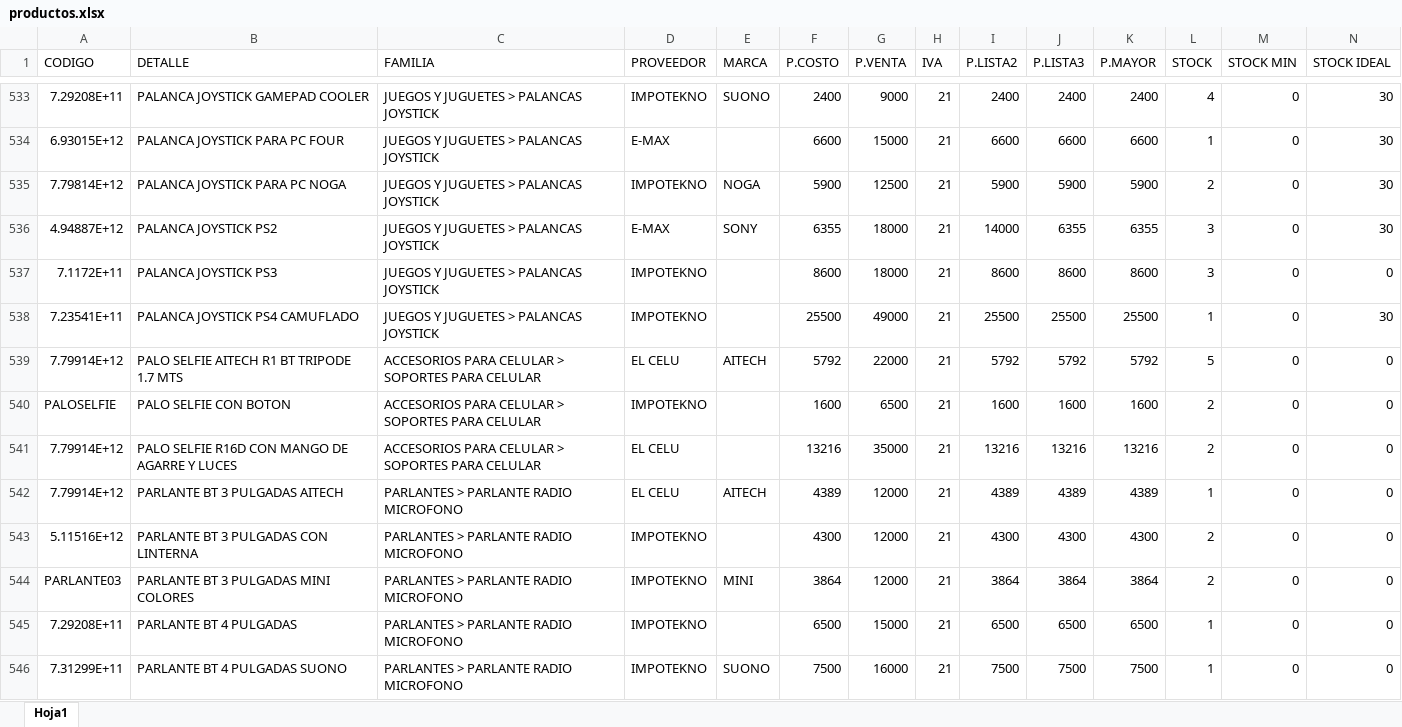
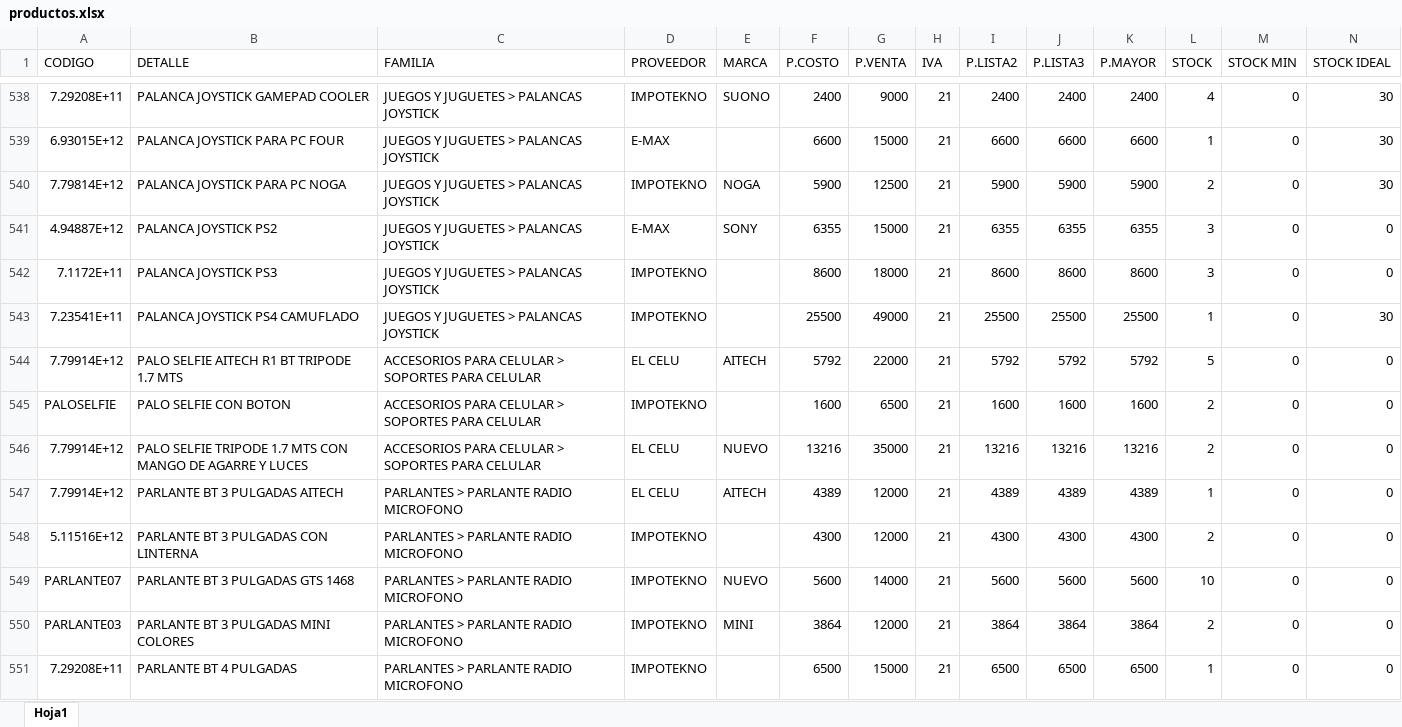
Before and after one commit to matias95ap/novacenter, an Excel workbook: tienda/productos.xlsx, sheet Hoja1, drawn as a sheet; only a part is shown, gaps mark what is left out; the shorter side is filled out with more unchanged rows; values as stored, in another font and other column widths than the file's, no borders; addresses are those after the commit; the diff covers the shown part only; the diff names each change by its address in the sheet, - before the commit and + after, or states it on an @@ line.

```diff
--- a/tienda/productos.xlsx (sheet Hoja1)
+++ b/tienda/productos.xlsx (sheet Hoja1)
-G541 (P.VENTA): 18000
+G541 (P.VENTA): 15000
-I541 (P.LISTA2): 14000
+I541 (P.LISTA2): 6355
-N541 (STOCK IDEAL): 30
+N541 (STOCK IDEAL): 0
-B546 (DETALLE): PALO SELFIE R16D CON MANGO…
+B546 (DETALLE): PALO SELFIE TRIPODE 1.7 MTS CON MANGO…
-E546 (MARCA): (empty)
+E546 (MARCA): NUEVO
+row 549: PARLANTE07 | PARLANTE BT 3 PULGADAS GTS 1468 | PARLANTES > PARLANTE RADIO MICROFONO | IMPOTEKNO | NUEVO | 5600 | 14000 | 21 | 5600 | 5600 | 5600 | 10 | 0 | 0
```
Also changed, not shown: 11 added rows, 7 removed rows, 1 moved row and 57 edited cells elsewhere in this sheet.
